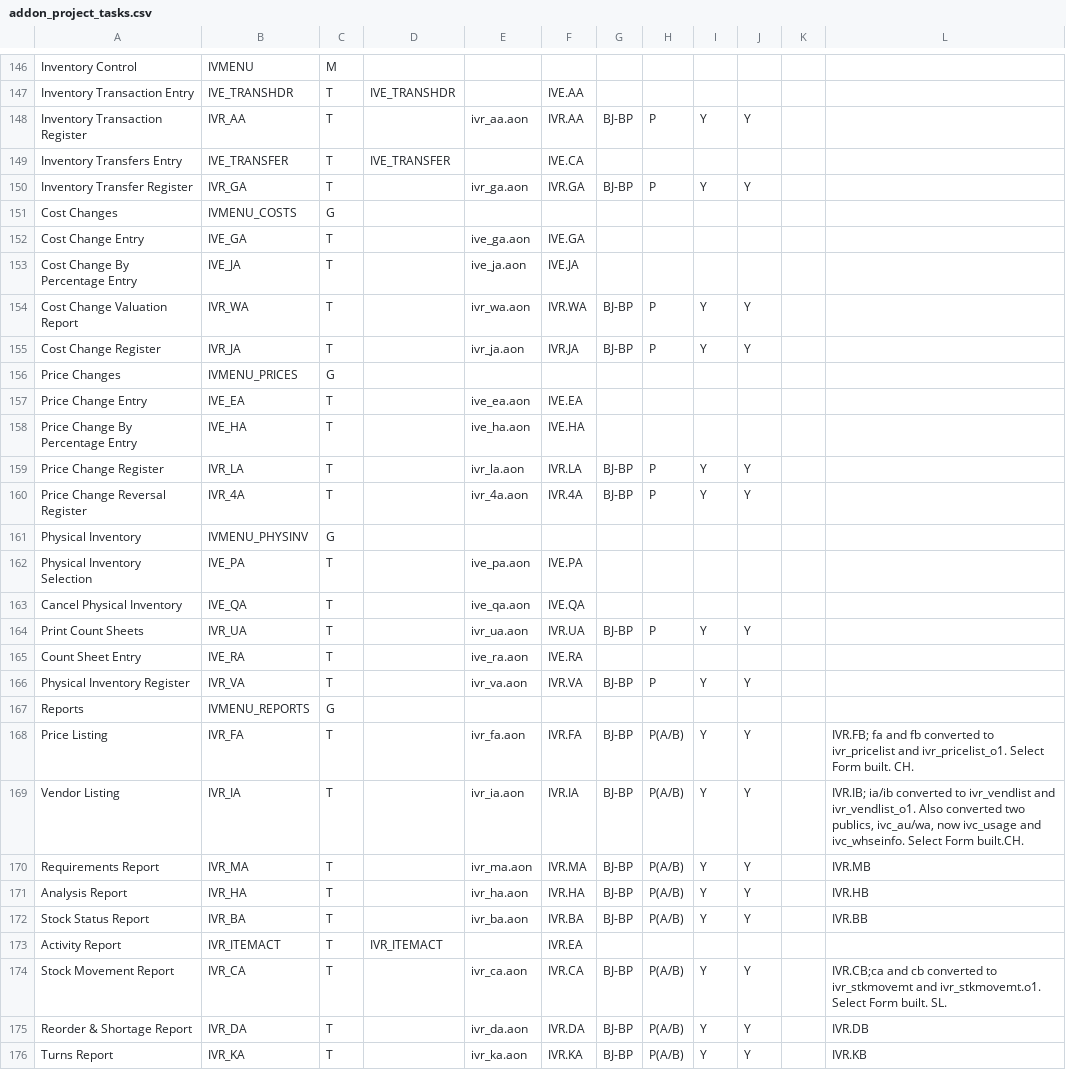
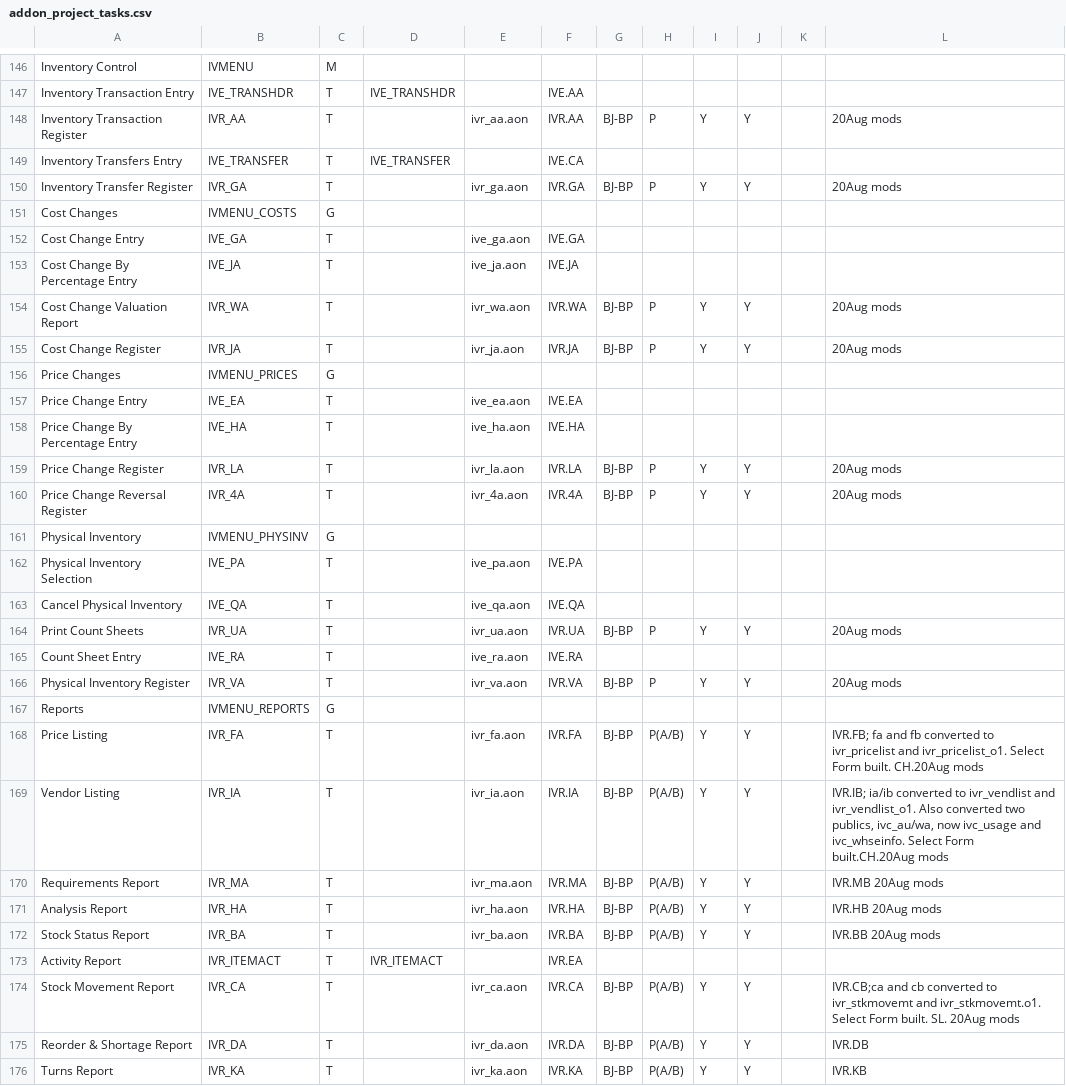
Before and after one commit to nmlynx/AddonSoftware, a CSV file: docs/addon_project_tasks.csv, drawn as a sheet; only a part is shown, gaps mark what is left out; the diff covers the shown part only.

```diff
--- a/docs/addon_project_tasks.csv
+++ b/docs/addon_project_tasks.csv
@@ -148 +148 @@ Inventory Transaction Entry,IVE_TRANSHDR,T,IVE_TRANSHDR,,IVE.AA,,,,
-Inventory Transaction Register,IVR_AA,T,,ivr_aa.aon,IVR.AA,BJ-BP,P,Y,Y
+Inventory Transaction Register,IVR_AA,T,,ivr_aa.aon,IVR.AA,BJ-BP,P,Y,Y,,20Aug mods
@@ -150 +150 @@ Inventory Transfers Entry,IVE_TRANSFER,T,IVE_TRANSFER,,IVE.CA,,,,
-Inventory Transfer Register,IVR_GA,T,,ivr_ga.aon,IVR.GA,BJ-BP,P,Y,Y
+Inventory Transfer Register,IVR_GA,T,,ivr_ga.aon,IVR.GA,BJ-BP,P,Y,Y,,20Aug mods
@@ -154,2 +154,2 @@ Cost Change By Percentage Entry,IVE_JA,T,,ive_ja.aon,IVE.JA,,,,
-Cost Change Valuation Report,IVR_WA,T,,ivr_wa.aon,IVR.WA,BJ-BP,P,Y,Y
-Cost Change Register,IVR_JA,T,,ivr_ja.aon,IVR.JA,BJ-BP,P,Y,Y
+Cost Change Valuation Report,IVR_WA,T,,ivr_wa.aon,IVR.WA,BJ-BP,P,Y,Y,,20Aug mods
+Cost Change Register,IVR_JA,T,,ivr_ja.aon,IVR.JA,BJ-BP,P,Y,Y,,20Aug mods
@@ -159,3 +159,3 @@ Price Change By Percentage Entry,IVE_HA,T,,ive_ha.aon,IVE.HA,,,,
-Price Change Register,IVR_LA,T,,ivr_la.aon,IVR.LA,BJ-BP,P,Y,Y
-Price Change Reversal Register,IVR_4A,T,,ivr_4a.aon,IVR.4A,BJ-BP,P,Y,Y
+Price Change Register,IVR_LA,T,,ivr_la.aon,IVR.LA,BJ-BP,P,Y,Y,,20Aug mods
+Price Change Reversal Register,IVR_4A,T,,ivr_4a.aon,IVR.4A,BJ-BP,P,Y,Y,,20Aug mods
 Physical Inventory,IVMENU_PHYSINV,G,,,,,,,,,
@@ -163,13 +163,13 @@ Physical Inventory Selection,IVE_PA,T,,ive_pa.aon,IVE.PA,,,,,,
 Cancel Physical Inventory,IVE_QA,T,,ive_qa.aon,IVE.QA,,,,,,
-Print Count Sheets,IVR_UA,T,,ivr_ua.aon,IVR.UA,BJ-BP,P,Y,Y,,
+Print Count Sheets,IVR_UA,T,,ivr_ua.aon,IVR.UA,BJ-BP,P,Y,Y,,20Aug mods
 Count Sheet Entry,IVE_RA,T,,ive_ra.aon,IVE.RA,,,,,,
-Physical Inventory Register,IVR_VA,T,,ivr_va.aon,IVR.VA,BJ-BP,P,Y,Y,,
+Physical Inventory Register,IVR_VA,T,,ivr_va.aon,IVR.VA,BJ-BP,P,Y,Y,,20Aug mods
 Reports,IVMENU_REPORTS,G,,,,,,,,,
-Price Listing,IVR_FA,T,,ivr_fa.aon,IVR.FA,BJ-BP,P(A/B),Y,Y,,IVR.FB; fa and fb converted to ivr_pricelist and ivr_pricelist_o1. Select Form built. CH.
-Vendor Listing,IVR_IA,T,,ivr_ia.aon,IVR.IA,BJ-BP,P(A/B),Y,Y,,"IVR.IB; ia/ib converted to ivr_vendlist and ivr_vendlist_o1. Also converted two publics, ivc_au/wa, now ivc_usage and ivc_whseinfo. Select Form built.CH."
-Requirements Report,IVR_MA,T,,ivr_ma.aon,IVR.MA,BJ-BP,P(A/B),Y,Y,,IVR.MB
-Analysis Report,IVR_HA,T,,ivr_ha.aon,IVR.HA,BJ-BP,P(A/B),Y,Y,,IVR.HB
-Stock Status Report,IVR_BA,T,,ivr_ba.aon,IVR.BA,BJ-BP,P(A/B),Y,Y,,IVR.BB
+Price Listing,IVR_FA,T,,ivr_fa.aon,IVR.FA,BJ-BP,P(A/B),Y,Y,,IVR.FB; fa and fb converted to ivr_pricelist and ivr_pricelist_o1. Select Form built. CH.20Aug mods
+Vendor Listing,IVR_IA,T,,ivr_ia.aon,IVR.IA,BJ-BP,P(A/B),Y,Y,,"IVR.IB; ia/ib converted to ivr_vendlist and ivr_vendlist_o1. Also converted two publics, ivc_au/wa, now ivc_usage and ivc_whseinfo. Select Form built.CH.20Aug mods"
+Requirements Report,IVR_MA,T,,ivr_ma.aon,IVR.MA,BJ-BP,P(A/B),Y,Y,,IVR.MB 20Aug mods
+Analysis Report,IVR_HA,T,,ivr_ha.aon,IVR.HA,BJ-BP,P(A/B),Y,Y,,IVR.HB 20Aug mods
+Stock Status Report,IVR_BA,T,,ivr_ba.aon,IVR.BA,BJ-BP,P(A/B),Y,Y,,IVR.BB 20Aug mods
 Activity Report,IVR_ITEMACT,T,IVR_ITEMACT,,IVR.EA,,,,,,
-Stock Movement Report,IVR_CA,T,,ivr_ca.aon,IVR.CA,BJ-BP,P(A/B),Y,Y,,IVR.CB;ca and cb converted to ivr_stkmovemt and ivr_stkmovemt.o1. Select Form built. SL.
+Stock Movement Report,IVR_CA,T,,ivr_ca.aon,IVR.CA,BJ-BP,P(A/B),Y,Y,,IVR.CB;ca and cb converted to ivr_stkmovemt and ivr_stkmovemt.o1. Select Form built. SL. 20Aug mods
 Reorder & Shortage Report,IVR_DA,T,,ivr_da.aon,IVR.DA,BJ-BP,P(A/B),Y,Y,,IVR.DB
```
Also changed, not shown: 44 edited cells elsewhere in this file.
